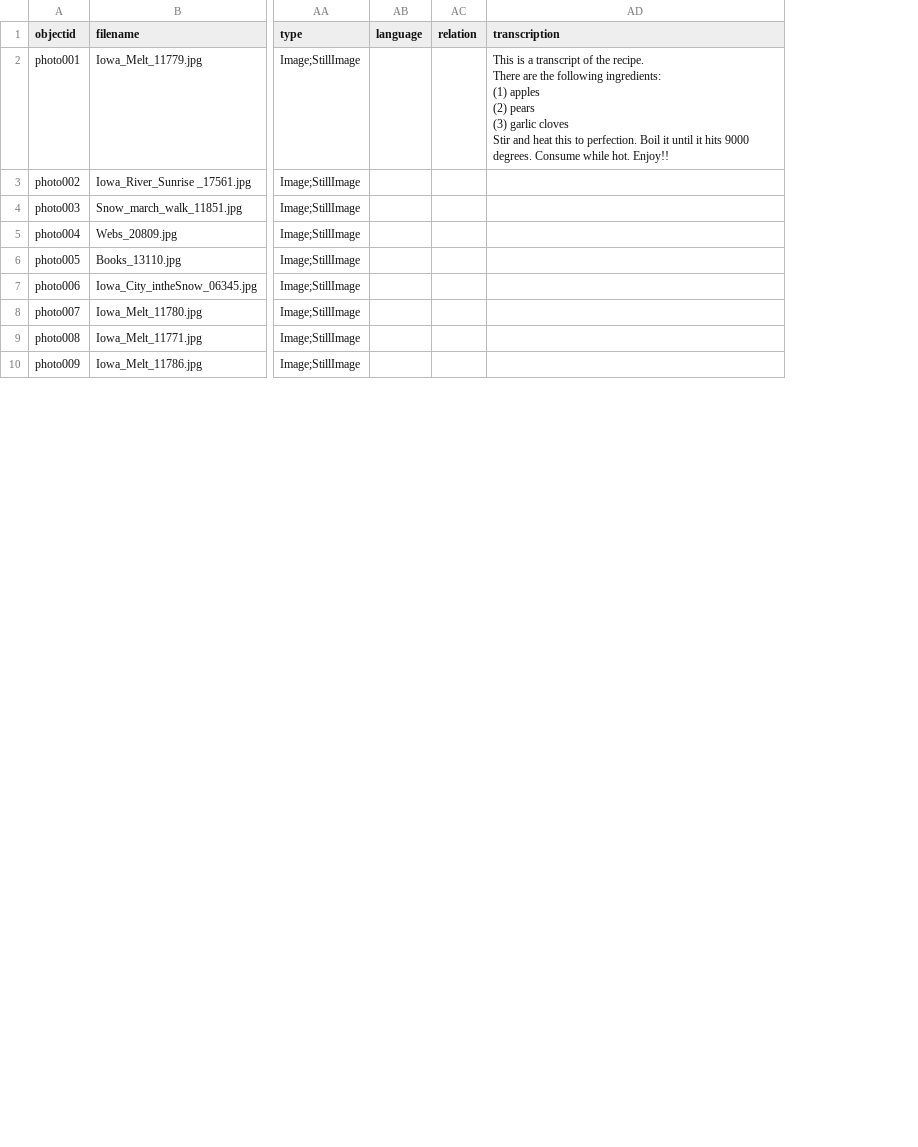
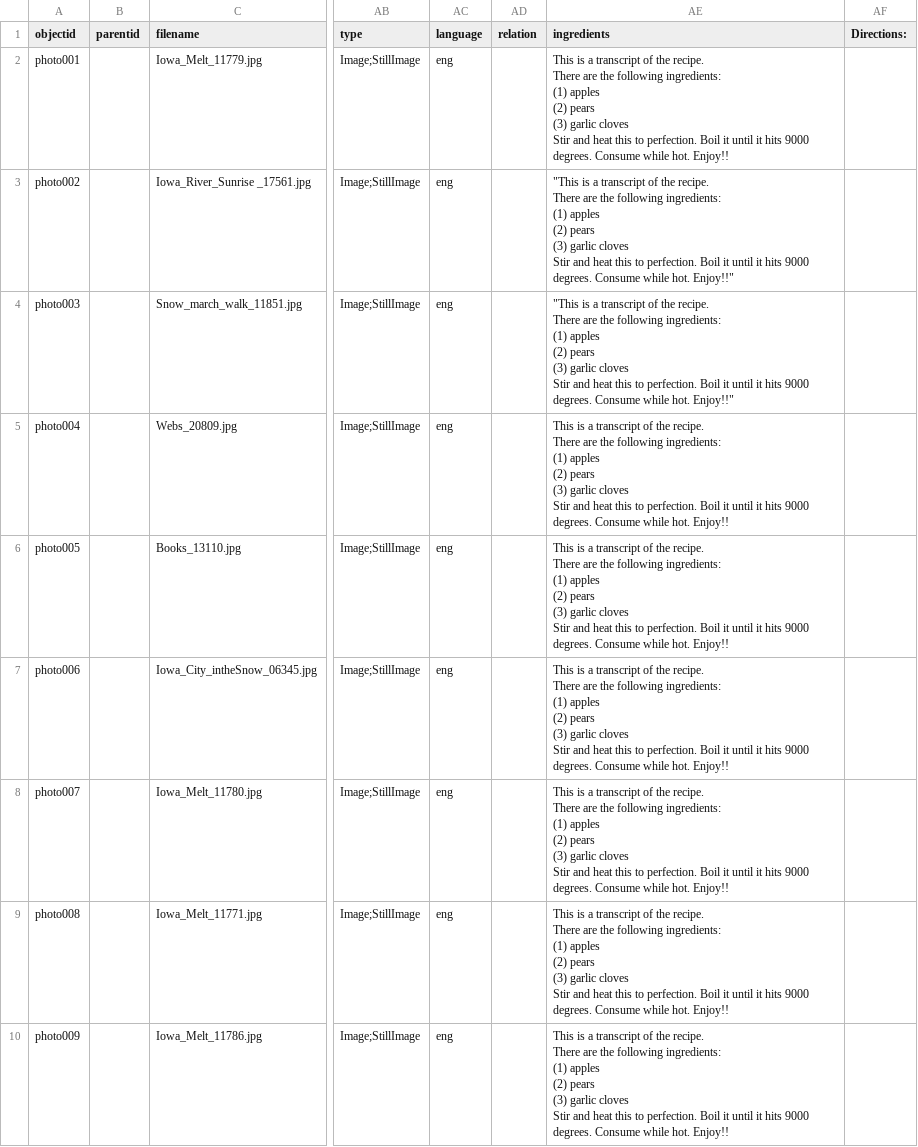
Before and after one commit to smblalock227/infoorg-demo2, a CSV file: _data/photo-demo2.csv, drawn as a sheet; only a part is shown, gaps mark what is left out; removed rows and columns are numbered as before the commit, all else as after; ↵ is a line break in a cell; the diff covers the shown part only; the diff names each change by its address in the sheet, - before the commit and + after, or states it on an @@ line.

Commit message:
Add files via upload

```diff
--- a/_data/photo-demo2.csv
+++ b/_data/photo-demo2.csv
+column B (parentid), empty
-column AD (transcription), row 2: This is a transcript of the recipe. ↵ There are the following ingredients: ↵ (1) apples ↵ (2) pears ↵ (3) garlic cloves ↵ Stir and heat this to perfection. Boil it until it hits 9000 degrees. Consume while hot. Enjoy!!
+column AE (ingredients), rows 2-10: This is a transcript of the recipe. ↵ There are the following ingredients: ↵ (1) apples ↵ (2) pears ↵ (3) garlic cloves ↵ Stir and heat this to perfection. Boil it until it hits 9000 degrees. Consume while hot. Enjoy!! | "This is a transcript of the recipe. ↵ There are the following ingredients: ↵ (1) apples ↵ (2) pears ↵ (3) garlic cloves ↵ Stir and heat this to perfection. Boil it until it hits 9000 degrees. Consume while hot. Enjoy!!" | "This is a transcript of the recipe. ↵ There are the following ingredients: ↵ (1) apples ↵ (2) pears ↵ (3) garlic cloves ↵ Stir and heat this to perfection. Boil it until it hits 9000 degrees. Consume while hot. Enjoy!!" | This is a transcript of the recipe. ↵ There are the following ingredients: ↵ (1) apples ↵ (2) pears ↵ (3) garlic cloves ↵ Stir and heat this to perfection. Boil it until it hits 9000 degrees. Consume while hot. Enjoy!! | This is a transcript of the recipe. ↵ There are the following ingredients: ↵ (1) apples ↵ (2) pears ↵ (3) garlic cloves ↵ Stir and heat this to perfection. Boil it until it hits 9000 degrees. Consume while hot. Enjoy!! | This is a transcript of the recipe. ↵ There are the following ingredients: ↵ (1) apples ↵ (2) pears ↵ (3) garlic cloves ↵ Stir and heat this to perfection. Boil it until it hits 9000 degrees. Consume while hot. Enjoy!! | This is a transcript of the recipe. ↵ There are the following ingredients: ↵ (1) apples ↵ (2) pears ↵ (3) garlic cloves ↵ Stir and heat this to perfection. Boil it until it hits 9000 degrees. Consume while hot. Enjoy!! | This is a transcript of the recipe. ↵ There are the following ingredients: ↵ (1) apples ↵ (2) pears ↵ (3) garlic cloves ↵ Stir and heat this to perfection. Boil it until it hits 9000 degrees. Consume while hot. Enjoy!! | This is a transcript of the recipe. ↵ There are the following ingredients: ↵ (1) apples ↵ (2) pears ↵ (3) garlic cloves ↵ Stir and heat this to perfection. Boil it until it hits 9000 degrees. Consume while hot. Enjoy!!
+column AF (Directions:), empty
-AC2:AC10 (language): (empty)
+AC2:AC10 (language): eng
```
Also changed, not shown: 3 added rows and 6 edited cells elsewhere in this file.
